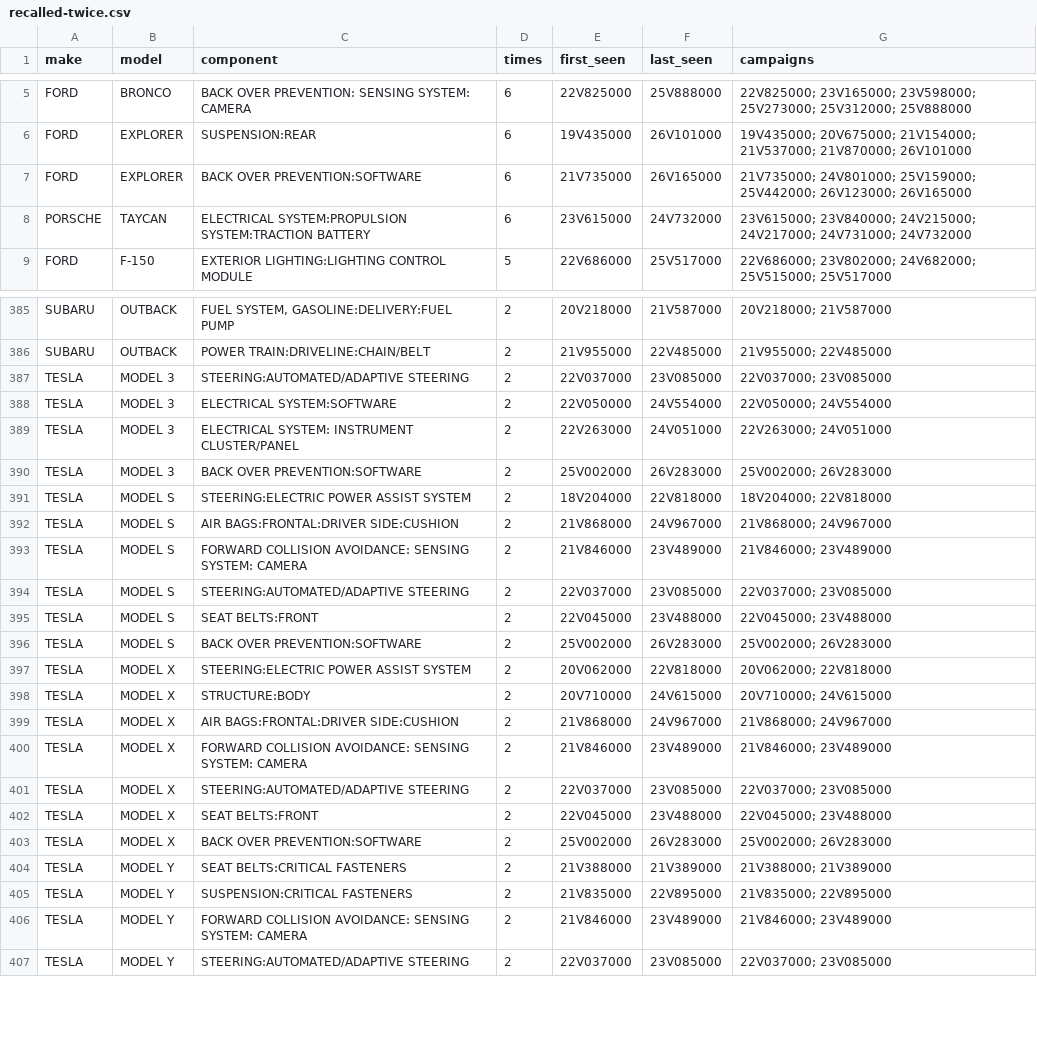
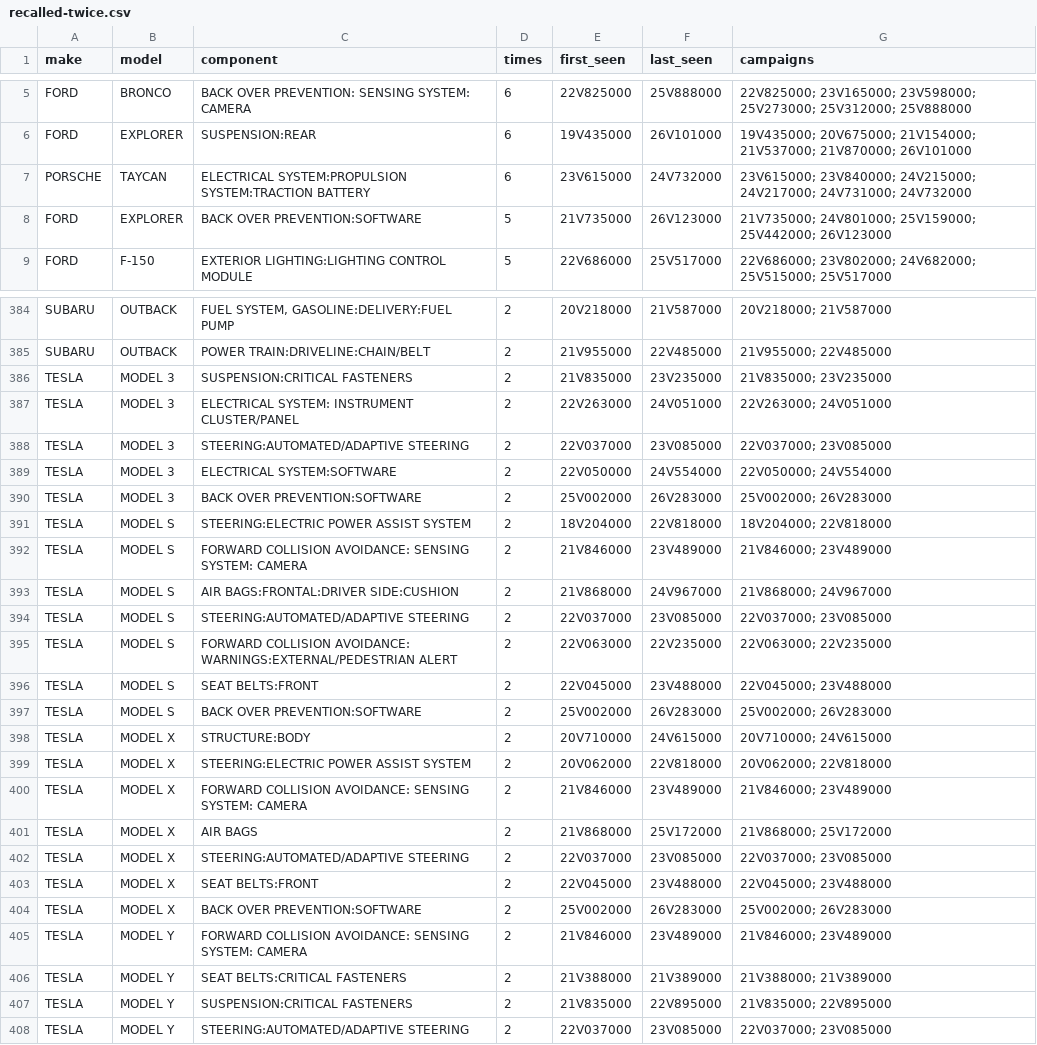
Before and after one commit to multiverseadmin/carsmultiverse-open-data, a CSV file: data/recalled-twice.csv, drawn as a sheet; only a part is shown, gaps mark what is left out; the diff covers the shown part only.

```diff
--- a/data/recalled-twice.csv
+++ b/data/recalled-twice.csv
@@ -6,4 +6,4 @@ FORD,BRONCO,"BACK OVER PREVENTION: SENSING SYSTEM: CAMERA",6,22V825000,25V888000
 FORD,EXPLORER,SUSPENSION:REAR,6,19V435000,26V101000,"19V435000; 20V675000; 21V154000; 21V537000; 21V870000; 26V101000"
-FORD,EXPLORER,"BACK OVER PREVENTION:SOFTWARE",6,21V735000,26V165000,"21V735000; 24V801000; 25V159000; 25V442000; 26V123000; 26V165000"
 PORSCHE,TAYCAN,"ELECTRICAL SYSTEM:PROPULSION SYSTEM:TRACTION BATTERY",6,23V615000,24V732000,"23V615000; 23V840000; 24V215000; 24V217000; 24V731000; 24V732000"
+FORD,EXPLORER,"BACK OVER PREVENTION:SOFTWARE",5,21V735000,26V123000,"21V735000; 24V801000; 25V159000; 25V442000; 26V123000"
 FORD,F-150,"EXTERIOR LIGHTING:LIGHTING CONTROL MODULE",5,22V686000,25V517000,"22V686000; 23V802000; 24V682000; 25V515000; 25V517000"
@@ -386,16 +385,18 @@ SUBARU,OUTBACK,"FUEL SYSTEM, GASOLINE:DELIVERY:FUEL PUMP",2,20V218000,21V587000,
 SUBARU,OUTBACK,"POWER TRAIN:DRIVELINE:CHAIN/BELT",2,21V955000,22V485000,"21V955000; 22V485000"
+TESLA,"MODEL 3","SUSPENSION:CRITICAL FASTENERS",2,21V835000,23V235000,"21V835000; 23V235000"
+TESLA,"MODEL 3","ELECTRICAL SYSTEM: INSTRUMENT CLUSTER/PANEL",2,22V263000,24V051000,"22V263000; 24V051000"
 TESLA,"MODEL 3","STEERING:AUTOMATED/ADAPTIVE STEERING",2,22V037000,23V085000,"22V037000; 23V085000"
 TESLA,"MODEL 3","ELECTRICAL SYSTEM:SOFTWARE",2,22V050000,24V554000,"22V050000; 24V554000"
-TESLA,"MODEL 3","ELECTRICAL SYSTEM: INSTRUMENT CLUSTER/PANEL",2,22V263000,24V051000,"22V263000; 24V051000"
 TESLA,"MODEL 3","BACK OVER PREVENTION:SOFTWARE",2,25V002000,26V283000,"25V002000; 26V283000"
 TESLA,"MODEL S","STEERING:ELECTRIC POWER ASSIST SYSTEM",2,18V204000,22V818000,"18V204000; 22V818000"
+TESLA,"MODEL S","FORWARD COLLISION AVOIDANCE: SENSING SYSTEM: CAMERA",2,21V846000,23V489000,"21V846000; 23V489000"
 TESLA,"MODEL S","AIR BAGS:FRONTAL:DRIVER SIDE:CUSHION",2,21V868000,24V967000,"21V868000; 24V967000"
-TESLA,"MODEL S","FORWARD COLLISION AVOIDANCE: SENSING SYSTEM: CAMERA",2,21V846000,23V489000,"21V846000; 23V489000"
 TESLA,"MODEL S","STEERING:AUTOMATED/ADAPTIVE STEERING",2,22V037000,23V085000,"22V037000; 23V085000"
+TESLA,"MODEL S","FORWARD COLLISION AVOIDANCE: WARNINGS:EXTERNAL/PEDESTRIAN ALERT",2,22V063000,22V235000,"22V063000; 22V235000"
 TESLA,"MODEL S","SEAT BELTS:FRONT",2,22V045000,23V488000,"22V045000; 23V488000"
 TESLA,"MODEL S","BACK OVER PREVENTION:SOFTWARE",2,25V002000,26V283000,"25V002000; 26V283000"
+TESLA,"MODEL X",STRUCTURE:BODY,2,20V710000,24V615000,"20V710000; 24V615000"
 TESLA,"MODEL X","STEERING:ELECTRIC POWER ASSIST SYSTEM",2,20V062000,22V818000,"20V062000; 22V818000"
-TESLA,"MODEL X",STRUCTURE:BODY,2,20V710000,24V615000,"20V710000; 24V615000"
-TESLA,"MODEL X","AIR BAGS:FRONTAL:DRIVER SIDE:CUSHION",2,21V868000,24V967000,"21V868000; 24V967000"
 TESLA,"MODEL X","FORWARD COLLISION AVOIDANCE: SENSING SYSTEM: CAMERA",2,21V846000,23V489000,"21V846000; 23V489000"
+TESLA,"MODEL X","AIR BAGS",2,21V868000,25V172000,"21V868000; 25V172000"
 TESLA,"MODEL X","STEERING:AUTOMATED/ADAPTIVE STEERING",2,22V037000,23V085000,"22V037000; 23V085000"
@@ -403,5 +404,5 @@ TESLA,"MODEL X","SEAT BELTS:FRONT",2,22V045000,23V488000,"22V045000; 23V488000"
 TESLA,"MODEL X","BACK OVER PREVENTION:SOFTWARE",2,25V002000,26V283000,"25V002000; 26V283000"
+TESLA,"MODEL Y","FORWARD COLLISION AVOIDANCE: SENSING SYSTEM: CAMERA",2,21V846000,23V489000,"21V846000; 23V489000"
 TESLA,"MODEL Y","SEAT BELTS:CRITICAL FASTENERS",2,21V388000,21V389000,"21V388000; 21V389000"
 TESLA,"MODEL Y","SUSPENSION:CRITICAL FASTENERS",2,21V835000,22V895000,"21V835000; 22V895000"
-TESLA,"MODEL Y","FORWARD COLLISION AVOIDANCE: SENSING SYSTEM: CAMERA",2,21V846000,23V489000,"21V846000; 23V489000"
 TESLA,"MODEL Y","STEERING:AUTOMATED/ADAPTIVE STEERING",2,22V037000,23V085000,"22V037000; 23V085000"
```
Also changed, not shown: 6 added rows, 8 removed rows, 22 moved rows and 13 edited cells elsewhere in this file, data/campaigns-by-manufacturer.csv, data/netherlands-notification-gap.csv, 21 other files.
